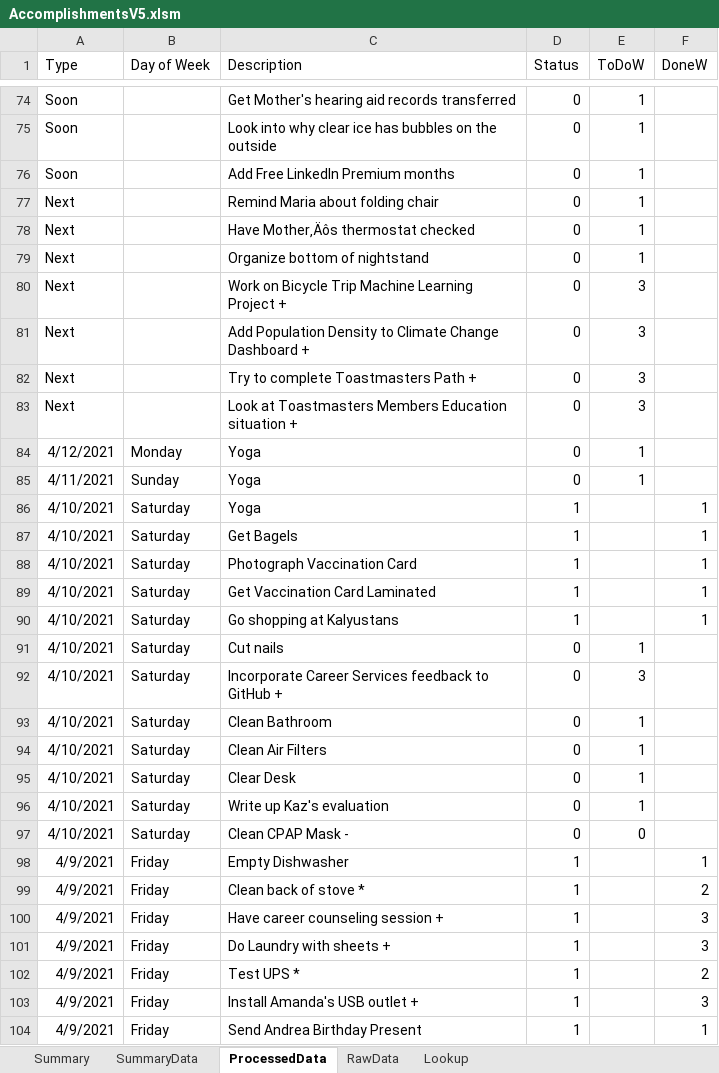
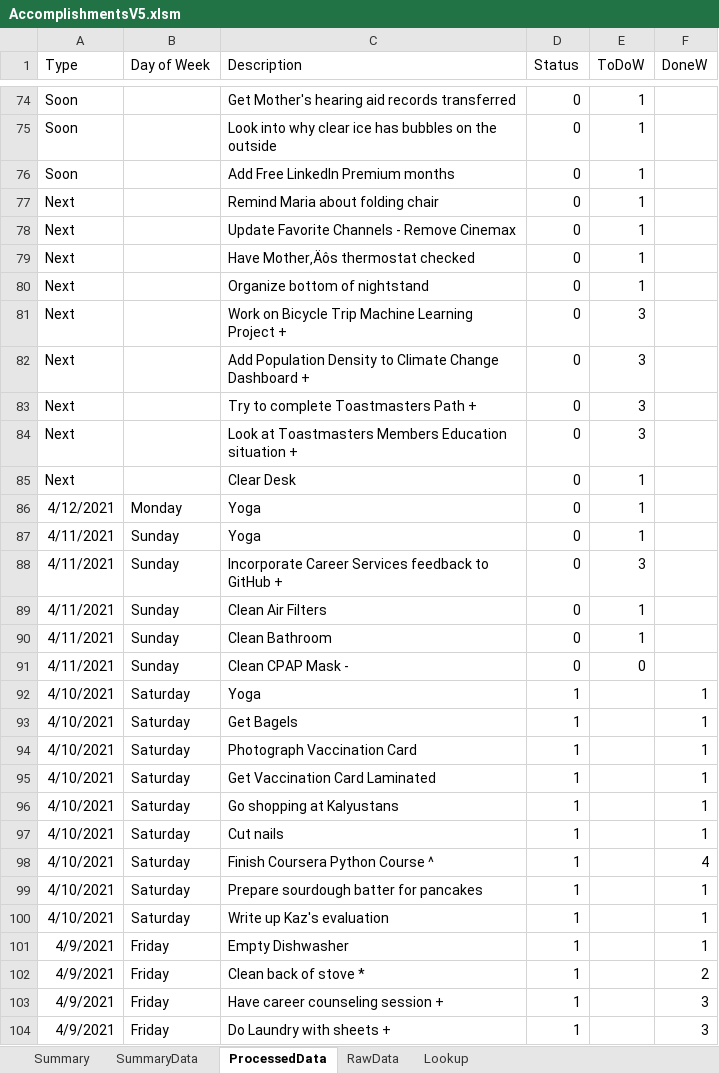
Before and after one commit to vflopez77/Accomplishments, an Excel workbook: AccomplishmentsV5.xlsm, sheet ProcessedData, drawn as a sheet; only a part is shown, gaps mark what is left out; the shorter side is filled out with more unchanged rows; values as stored, in another font and other column widths than the file's, no borders; removed rows and columns are numbered as before the commit, all else as after; the diff names each change by its address in the sheet, - before the commit and + after, or states it on an @@ line.

Commit message:
Updating Accomplishments

```diff
--- a/AccomplishmentsV5.xlsm (sheet ProcessedData)
+++ b/AccomplishmentsV5.xlsm (sheet ProcessedData)
+row 78: Next |  | Update Favorite Channels - Remove Cinemax | 0 | 1
+row 85: Next |  | Clear Desk | 0 | 1
+row 88: 4/11/2021 | Sunday | Incorporate Career Services feedback to GitHub + | 0 | 3
+row 89: 4/11/2021 | Sunday | Clean Air Filters | 0 | 1
+row 90: 4/11/2021 | Sunday | Clean Bathroom | 0 | 1
+row 91: 4/11/2021 | Sunday | Clean CPAP Mask - | 0 | 0
-D97 (Status): 0
+D97 (Status): 1
-E97 (ToDoW): 1
+E97 (ToDoW): (empty)
-F97 (DoneW): (empty)
+F97 (DoneW): 1
-row 92: 4/10/2021 | Saturday | Incorporate Career Services feedback to GitHub + | 0 | 3
-row 93: 4/10/2021 | Saturday | Clean Bathroom | 0 | 1
-C98 (Description): Clean Air Filters
+C98 (Description): Finish Coursera Python Course ^
-D98:D100 (Status): 0
+D98:D100 (Status): 1
-E98:E100 (ToDoW): 1
+E98:E100 (ToDoW): (empty)
-F98 (DoneW): (empty)
+F98 (DoneW): 4
-C99 (Description): Clear Desk
+C99 (Description): Prepare sourdough batter for pancakes
-F99:F100 (DoneW): (empty)
+F99:F100 (DoneW): 1
-row 97: 4/10/2021 | Saturday | Clean CPAP Mask - | 0 | 0
```
Also changed, not shown: sheet RawData, sheet Summary, sheet SummaryData, charts or pictures, 2 other files.
